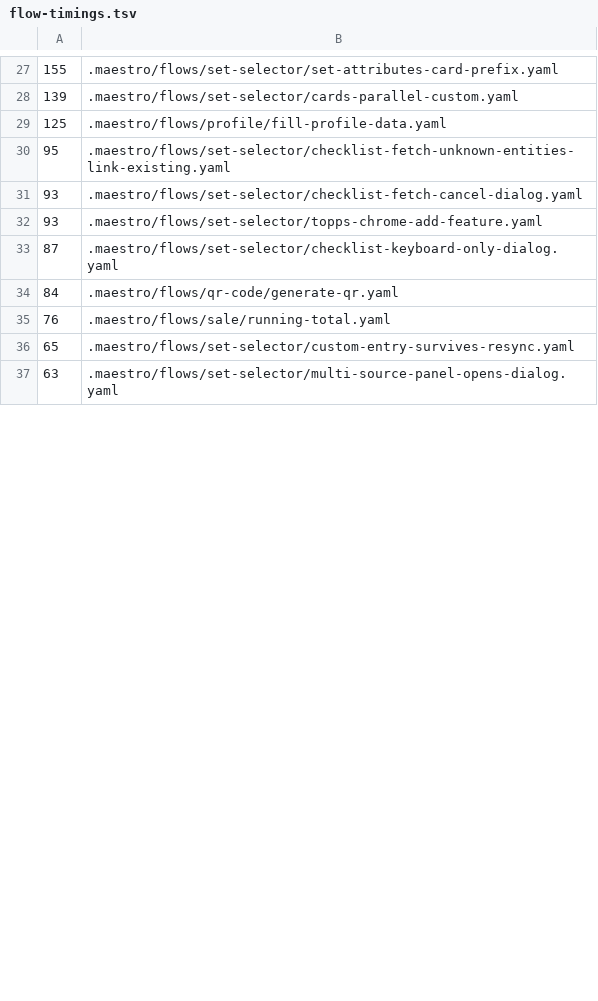
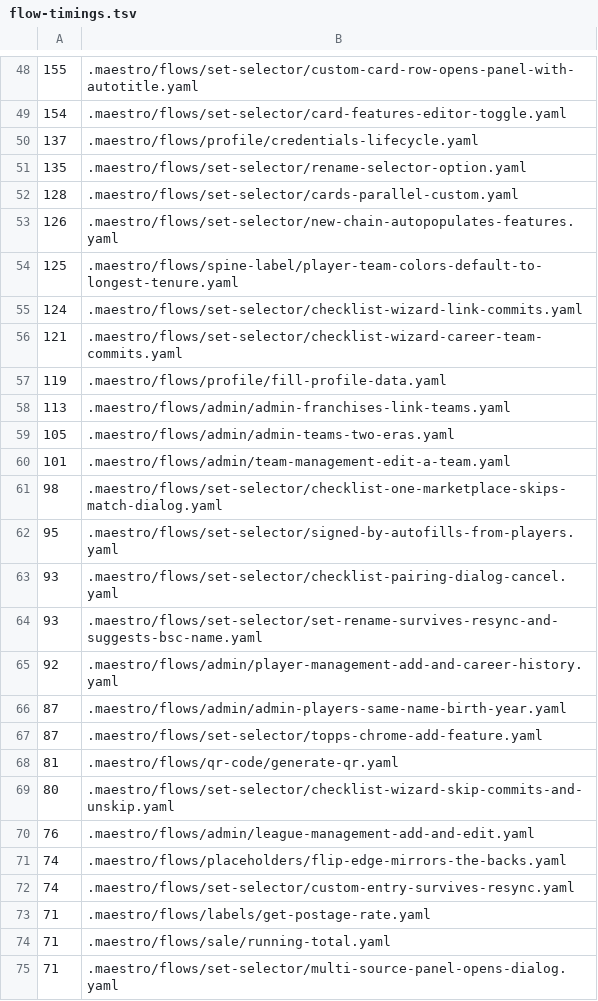
Before and after one commit to neonbinder/neonbinder, a TSV file: apps/web/.maestro/flow-timings.tsv, drawn as a sheet; only a part is shown, gaps mark what is left out; the diff covers the shown part only.

```diff
--- a/apps/web/.maestro/flow-timings.tsv
+++ b/apps/web/.maestro/flow-timings.tsv
@@ -27,11 +48,28 @@
-155	.maestro/flows/set-selector/set-attributes-card-prefix.yaml
-139	.maestro/flows/set-selector/cards-parallel-custom.yaml
-125	.maestro/flows/profile/fill-profile-data.yaml
-95	.maestro/flows/set-selector/checklist-fetch-unknown-entities-link-existing.yaml
-93	.maestro/flows/set-selector/checklist-fetch-cancel-dialog.yaml
-93	.maestro/flows/set-selector/topps-chrome-add-feature.yaml
-87	.maestro/flows/set-selector/checklist-keyboard-only-dialog.yaml
-84	.maestro/flows/qr-code/generate-qr.yaml
-76	.maestro/flows/sale/running-total.yaml
-65	.maestro/flows/set-selector/custom-entry-survives-resync.yaml
-63	.maestro/flows/set-selector/multi-source-panel-opens-dialog.yaml
+155	.maestro/flows/set-selector/custom-card-row-opens-panel-with-autotitle.yaml
+154	.maestro/flows/set-selector/card-features-editor-toggle.yaml
+137	.maestro/flows/profile/credentials-lifecycle.yaml
+135	.maestro/flows/set-selector/rename-selector-option.yaml
+128	.maestro/flows/set-selector/cards-parallel-custom.yaml
+126	.maestro/flows/set-selector/new-chain-autopopulates-features.yaml
+125	.maestro/flows/spine-label/player-team-colors-default-to-longest-tenure.yaml
+124	.maestro/flows/set-selector/checklist-wizard-link-commits.yaml
+121	.maestro/flows/set-selector/checklist-wizard-career-team-commits.yaml
+119	.maestro/flows/profile/fill-profile-data.yaml
+113	.maestro/flows/admin/admin-franchises-link-teams.yaml
+105	.maestro/flows/admin/admin-teams-two-eras.yaml
+101	.maestro/flows/admin/team-management-edit-a-team.yaml
+98	.maestro/flows/set-selector/checklist-one-marketplace-skips-match-dialog.yaml
+95	.maestro/flows/set-selector/signed-by-autofills-from-players.yaml
+93	.maestro/flows/set-selector/checklist-pairing-dialog-cancel.yaml
+93	.maestro/flows/set-selector/set-rename-survives-resync-and-suggests-bsc-name.yaml
+92	.maestro/flows/admin/player-management-add-and-career-history.yaml
+87	.maestro/flows/admin/admin-players-same-name-birth-year.yaml
+87	.maestro/flows/set-selector/topps-chrome-add-feature.yaml
+81	.maestro/flows/qr-code/generate-qr.yaml
+80	.maestro/flows/set-selector/checklist-wizard-skip-commits-and-unskip.yaml
+76	.maestro/flows/admin/league-management-add-and-edit.yaml
+74	.maestro/flows/placeholders/flip-edge-mirrors-the-backs.yaml
+74	.maestro/flows/set-selector/custom-entry-survives-resync.yaml
+71	.maestro/flows/labels/get-postage-rate.yaml
+71	.maestro/flows/sale/running-total.yaml
+71	.maestro/flows/set-selector/multi-source-panel-opens-dialog.yaml
```
Also changed, not shown: 49 added rows, 7 removed rows and 19 edited cells elsewhere in this file.
